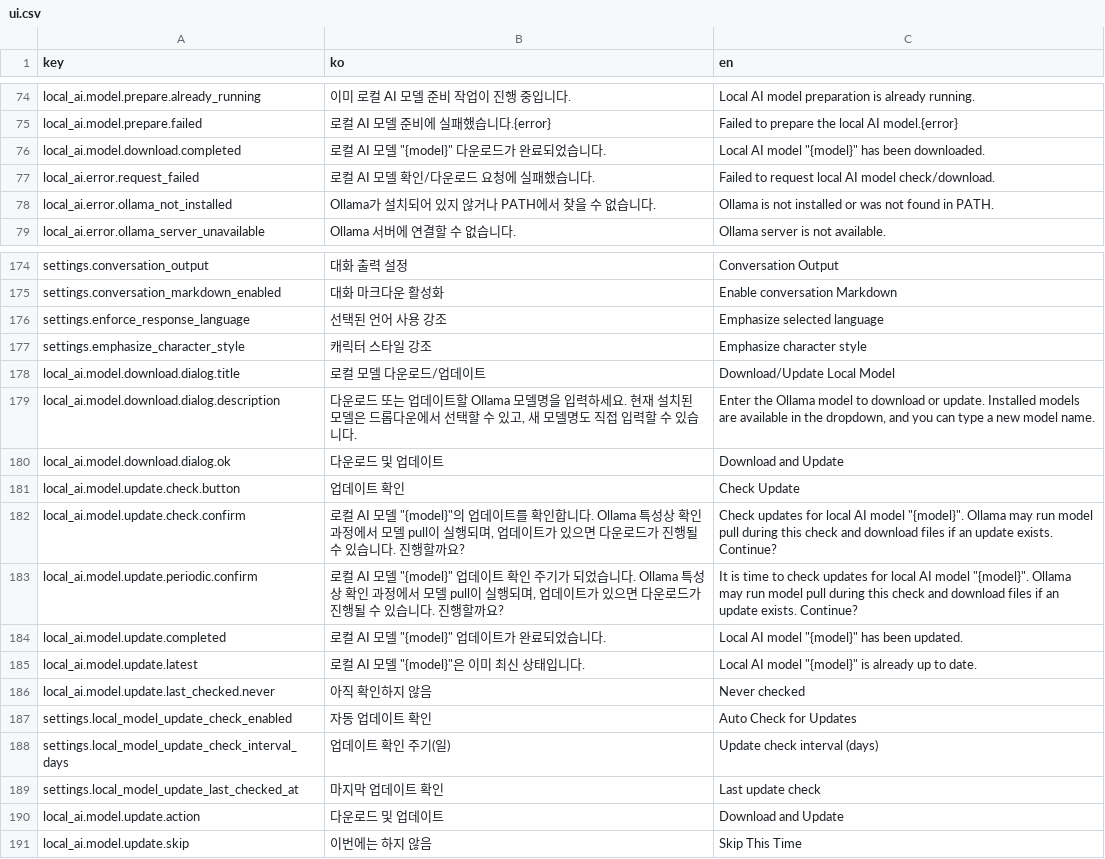
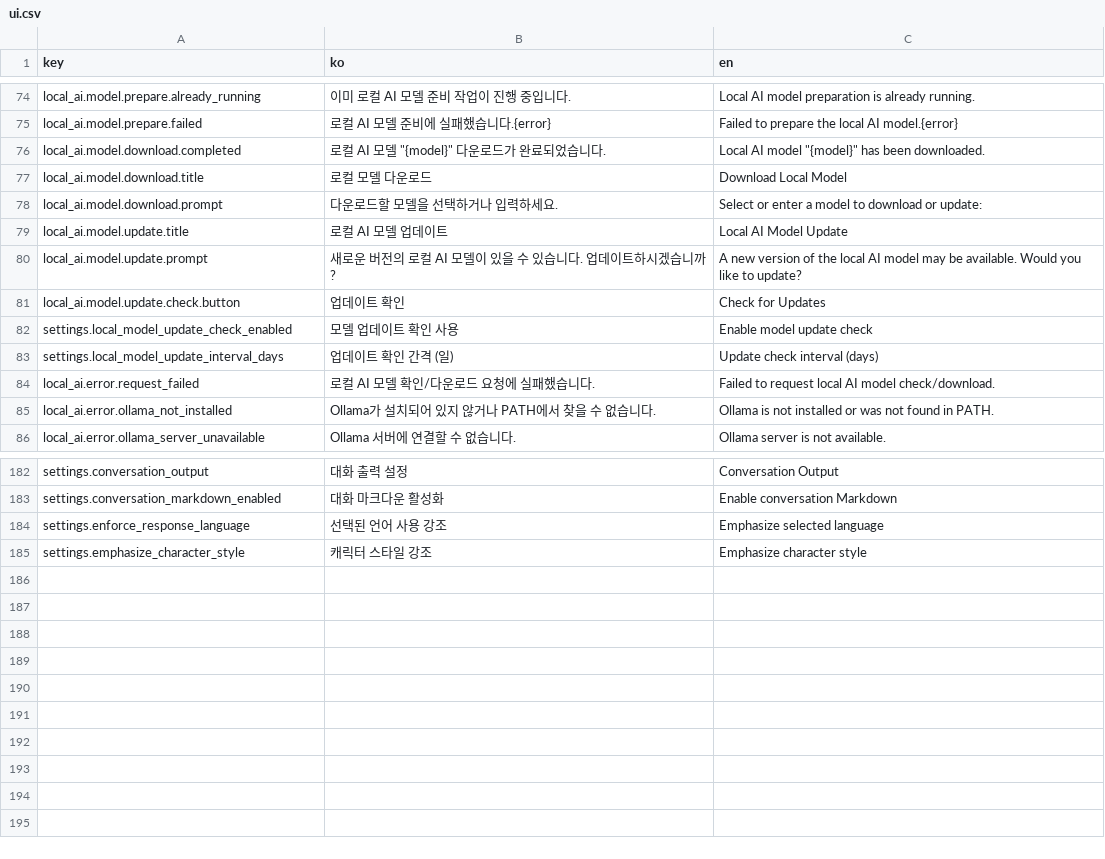
Before and after one commit to LocketGoma/CharAIface, a CSV file: resources/locales/ui.csv, drawn as a sheet; only a part is shown, gaps mark what is left out; removed rows and columns are numbered as before the commit, all else as after; the diff covers the shown part only; the diff names each change by its address in the sheet, - before the commit and + after, or states it on an @@ line.

Commit message:
업데이트 기능 작업중

```diff
--- a/resources/locales/ui.csv
+++ b/resources/locales/ui.csv
+row 77: local_ai.model.download.title | 로컬 모델 다운로드 | Download Local Model
+row 78: local_ai.model.download.prompt | 다운로드할 모델을 선택하거나 입력하세요. | Select or enter a model to download or update:
+row 79: local_ai.model.update.title | 로컬 AI 모델 업데이트 | Local AI Model Update
+row 80: local_ai.model.update.prompt | 새로운 버전의 로컬 AI 모델이 있을 수 있습니다. 업데이트하시겠습니까? | A new version of the local AI model may be available. Would you like to update?
+row 81: local_ai.model.update.check.button | 업데이트 확인 | Check for Updates
+row 82: settings.local_model_update_check_enabled | 모델 업데이트 확인 사용 | Enable model update check
+row 83: settings.local_model_update_interval_days | 업데이트 확인 간격 (일) | Update check interval (days)
-row 178: local_ai.model.download.dialog.title | 로컬 모델 다운로드/업데이트 | Download/Update Local Model
-row 179: local_ai.model.download.dialog.description | 다운로드 또는 업데이트할 Ollama 모델명을 입력하세요. 현재 설치된 모델은 드롭다운에서 선택할 수 있고, 새 모델명도 직접 입력할 수 있습니다. | Enter the Ollama model to download or update. Installed models are available in the dropdown, and you can type a new model name.
-row 180: local_ai.model.download.dialog.ok | 다운로드 및 업데이트 | Download and Update
-row 181: local_ai.model.update.check.button | 업데이트 확인 | Check Update
-row 182: local_ai.model.update.check.confirm | 로컬 AI 모델 "{model}"의 업데이트를 확인합니다. Ollama 특성상 확인 과정에서 모델 pull이 실행되며, 업데이트가 있으면 다운로드가 진행될 수 있습니다. 진행할까요? | Check updates for local AI model "{model}". Ollama may run model pull during this check and download files if an update exists. Continue?
-row 183: local_ai.model.update.periodic.confirm | 로컬 AI 모델 "{model}" 업데이트 확인 주기가 되었습니다. Ollama 특성상 확인 과정에서 모델 pull이 실행되며, 업데이트가 있으면 다운로드가 진행될 수 있습니다. 진행할까요? | It is time to check updates for local AI model "{model}". Ollama may run model pull during this check and download files if an update exists. Continue?
-row 184: local_ai.model.update.completed | 로컬 AI 모델 "{model}" 업데이트가 완료되었습니다. | Local AI model "{model}" has been updated.
-row 185: local_ai.model.update.latest | 로컬 AI 모델 "{model}"은 이미 최신 상태입니다. | Local AI model "{model}" is already up to date.
-row 186: local_ai.model.update.last_checked.never | 아직 확인하지 않음 | Never checked
-row 187: settings.local_model_update_check_enabled | 자동 업데이트 확인 | Auto Check for Updates
-row 188: settings.local_model_update_check_interval_days | 업데이트 확인 주기(일) | Update check interval (days)
-row 189: settings.local_model_update_last_checked_at | 마지막 업데이트 확인 | Last update check
-row 190: local_ai.model.update.action | 다운로드 및 업데이트 | Download and Update
-row 191: local_ai.model.update.skip | 이번에는 하지 않음 | Skip This Time
```
Also changed, not shown: 1 added row elsewhere in this file, 2 other files.
